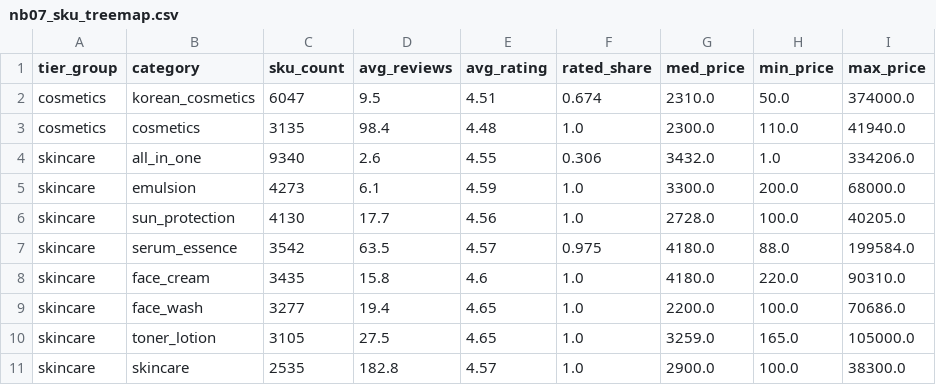
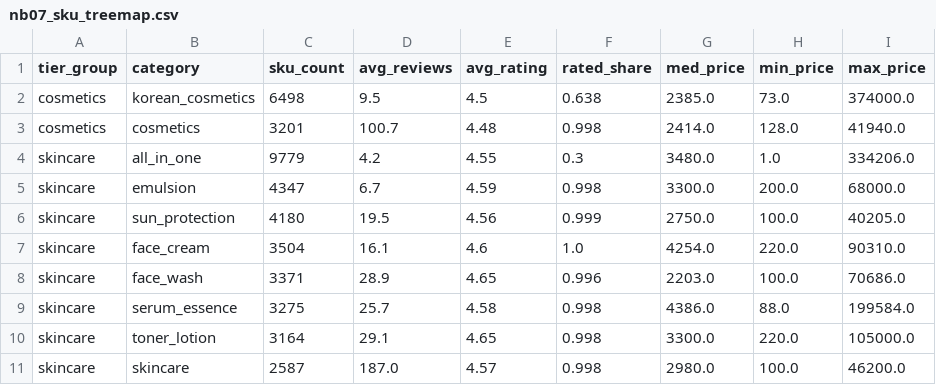
Before and after one commit to Stan-DS-Z/beauty-pulse, a CSV file: dashboard/assets/nb07_sku_treemap.csv, drawn as a sheet.

Commit message:
Fix three stacked defects in the Rakuten ingest and re-run NB02-NB07
NB02 read ranking files as data["Items"]; NB01a writes them under "items",
so every ranking file ingested zero rows. Behind that, the same loop passed
is_ranking=True to ingest_rakuten_product, which takes ranking_segment — it
would have raised on its first item, but the loop body was never reached.
NB02c resolved genre to category_id with normalized_name LIKE '%{genre_id}%',
but that column holds 'serum_essence' and the like, so no genre ever matched
and every insert took a silent fallback category.

Together the first two filed 336 ranking-only SKUs as 美容液 between
2026-04-02 and 2026-09-13. 131 of them were not skincare, and 52 crossed from
cosmetics into skincare, which is the direction that flatters the headline
ratio. Repaired by replaying all 462 raw files under NB02's own
first-file-wins rule, validated against the 45,755 unaffected SKUs before
anything was written. The fallback is gone: an unresolved genre now raises,
because the silent default is what kept this invisible for five months.

The published figures are no longer hand-typed. build_docs_figures.py injects
64 marked figures into README and METHODOLOGY from compute_headline(),
nb07_sku_ratio.csv and the database, so the docs cannot disagree with the
assets they quote — the discipline the dashboard already applies to STRINGS.
The markers are HTML comments, so the rendered pages are unchanged, and a
test fails if any marked figure drifts from its asset.

New scripts: ingest_rakuten_weekly.py, the corrected weekly ingest, which
refuses a snapshot whose files are not all present and non-empty;
build_sku_assets.py, NB07's SKU exports without re-running the notebook.

Pipeline re-run end to end: 47,380 SKUs and 637,811 weekly rows across 22
snapshot dates to 2026-09-20.

```diff
--- a/dashboard/assets/nb07_sku_treemap.csv
+++ b/dashboard/assets/nb07_sku_treemap.csv
@@ -1,11 +1,11 @@
 tier_group,category,sku_count,avg_reviews,avg_rating,rated_share,med_price,min_price,max_price
-cosmetics,korean_cosmetics,6047,9.5,4.51,0.674,2310.0,50.0,374000.0
-cosmetics,cosmetics,3135,98.4,4.48,1.0,2300.0,110.0,41940.0
-skincare,all_in_one,9340,2.6,4.55,0.306,3432.0,1.0,334206.0
-skincare,emulsion,4273,6.1,4.59,1.0,3300.0,200.0,68000.0
-skincare,sun_protection,4130,17.7,4.56,1.0,2728.0,100.0,40205.0
-skincare,serum_essence,3542,63.5,4.57,0.975,4180.0,88.0,199584.0
-skincare,face_cream,3435,15.8,4.6,1.0,4180.0,220.0,90310.0
-skincare,face_wash,3277,19.4,4.65,1.0,2200.0,100.0,70686.0
-skincare,toner_lotion,3105,27.5,4.65,1.0,3259.0,165.0,105000.0
-skincare,skincare,2535,182.8,4.57,1.0,2900.0,100.0,38300.0
+cosmetics,korean_cosmetics,6498,9.5,4.5,0.638,2385.0,73.0,374000.0
+cosmetics,cosmetics,3201,100.7,4.48,0.998,2414.0,128.0,41940.0
+skincare,all_in_one,9779,4.2,4.55,0.3,3480.0,1.0,334206.0
+skincare,emulsion,4347,6.7,4.59,0.998,3300.0,200.0,68000.0
+skincare,sun_protection,4180,19.5,4.56,0.999,2750.0,100.0,40205.0
+skincare,face_cream,3504,16.1,4.6,1.0,4254.0,220.0,90310.0
+skincare,face_wash,3371,28.9,4.65,0.996,2203.0,100.0,70686.0
+skincare,serum_essence,3275,25.7,4.58,0.998,4386.0,88.0,199584.0
+skincare,toner_lotion,3164,29.1,4.65,0.998,3300.0,220.0,105000.0
+skincare,skincare,2587,187.0,4.57,0.998,2980.0,100.0,46200.0
```
Also changed, not shown: dashboard/assets/nb07_sku_ratio.csv, dashboard/assets/prtimes_feeds.csv, 28 other files.
